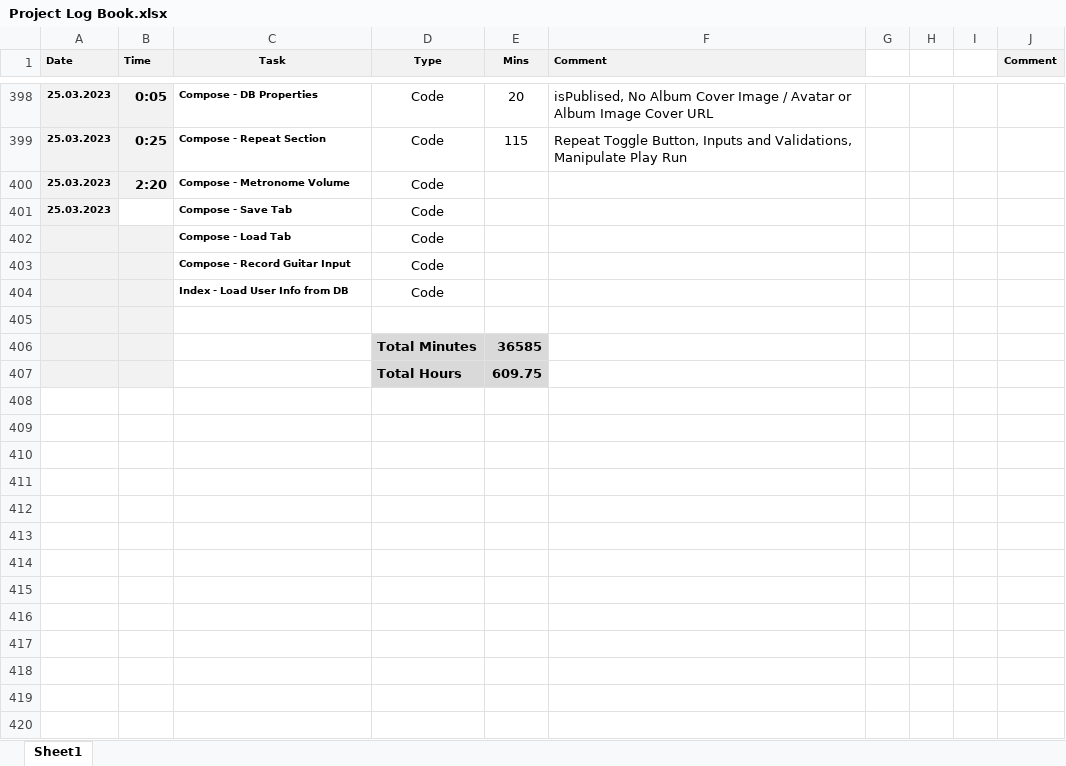
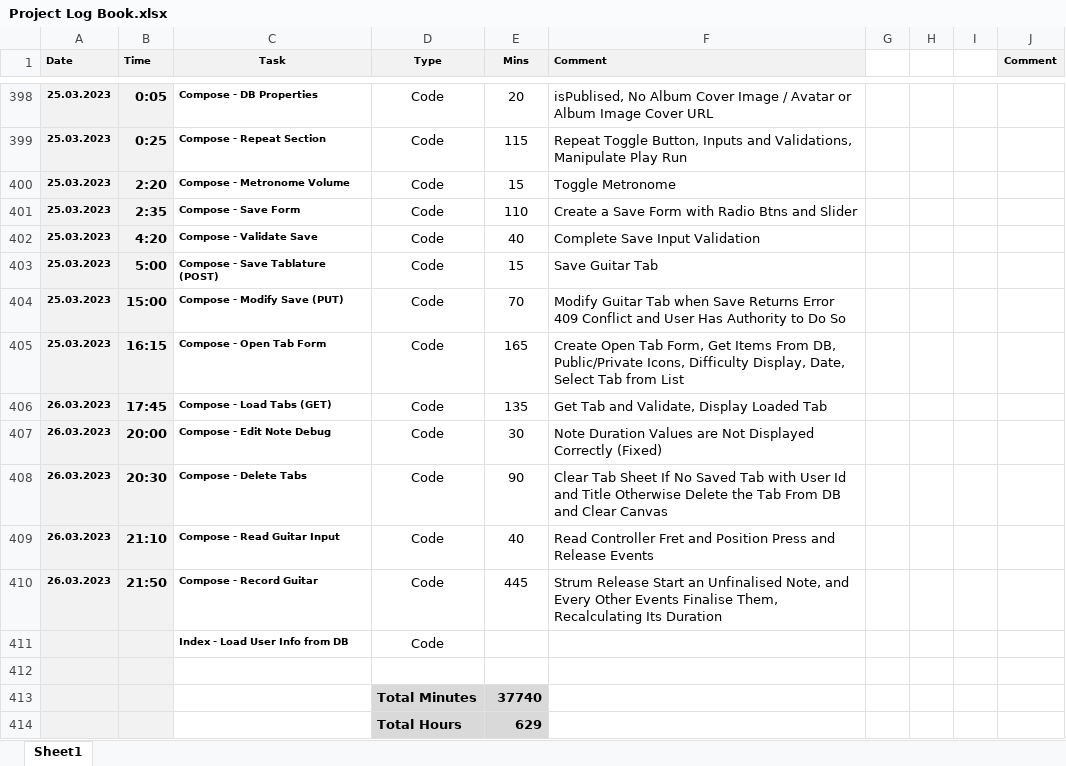
Before and after one commit to tschiboka/RiffMaster, an Excel workbook: Documentation/Project Log Book.xlsx, sheet Sheet1, drawn as a sheet; only a part is shown, gaps mark what is left out; values as stored, in another font and other column widths than the file's, no borders; removed rows and columns are numbered as before the commit, all else as after; the diff names each change by its address in the sheet, - before the commit and + after, or states it on an @@ line.

Commit message:
Finalise Compose with Record Controller

```diff
--- a/Documentation/Project Log Book.xlsx (sheet Sheet1)
+++ b/Documentation/Project Log Book.xlsx (sheet Sheet1)
-E400 (Mins): (empty)
+E400 (Mins): 15
-F400 (Comment): (empty)
+F400 (Comment): Toggle Metronome
-B401 (Time): (empty)
+B401 (Time): 2:35
-B401 fill: none
+B401 fill: #F2F2F2
-C401 (Task): Compose - Save Tab
+C401 (Task): Compose - Save Form
-E401 (Mins): (empty)
+E401 (Mins): 110
-F401 (Comment): (empty)
+F401 (Comment): Create a Save Form with Radio Btns and Slider
-row 402:  |  | Compose - Load Tab | Code
-row 403:  |  | Compose - Record Guitar Input | Code
+row 402: 25.03.2023 | 4:20 | Compose - Validate Save | Code | 40 | Complete Save Input Validation
+row 403: 25.03.2023 | 5:00 | Compose - Save Tablature (POST) | Code | 15 | Save Guitar Tab
+row 404: 25.03.2023 | 15:00 | Compose - Modify Save (PUT) | Code | 70 | Modify Guitar Tab when Save Returns Error 409 Conflict and User Has Authority to Do So
+row 405: 25.03.2023 | 16:15 | Compose - Open Tab Form | Code | 165 | Create Open Tab Form, Get Items From DB, Public/Private Icons, Difficulty Display, Date, Select Tab from List
+row 406: 26.03.2023 | 17:45 | Compose - Load Tabs (GET) | Code | 135 | Get Tab and Validate, Display Loaded Tab
+row 407: 26.03.2023 | 20:00 | Compose - Edit Note Debug | Code | 30 | Note Duration Values are Not Displayed Correctly (Fixed)
+row 408: 26.03.2023 | 20:30 | Compose - Delete Tabs | Code | 90 | Clear Tab Sheet If No Saved Tab with User Id and Title Otherwise Delete the Tab From DB and Clear Canvas
+row 409: 26.03.2023 | 21:10 | Compose - Read Guitar Input | Code | 40 | Read Controller Fret and Position Press and Release Events
+row 410: 26.03.2023 | 21:50 | Compose - Record Guitar | Code | 445 | Strum Release Start an Unfinalised Note, and Every Other Events Finalise Them, Recalculating Its Duration
-E413 (Mins): 36585
+E413 (Mins): 37740
-E414 (Mins): 609.75
+E414 (Mins): 629
```
Also changed, not shown: 12 other files.
